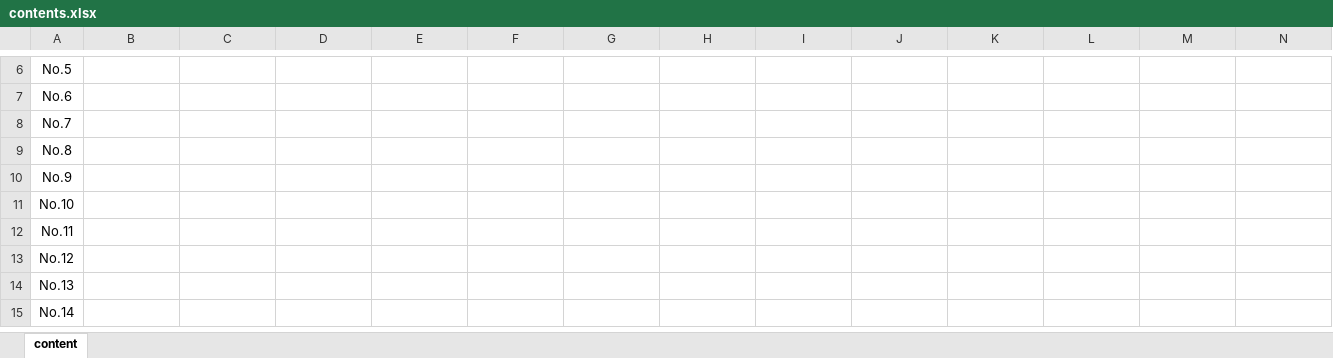
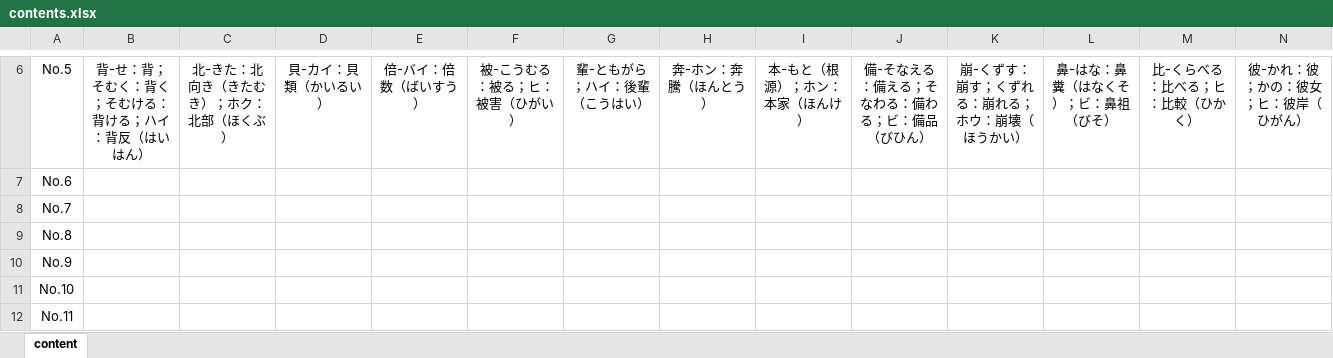
Before and after one commit to LucasGONGSUN/JLR, an Excel workbook: contents.xlsx, sheet content, drawn as a sheet; only a part is shown, gaps mark what is left out; the shorter side is filled out with more unchanged rows; values as stored, in another font and other column widths than the file's, no borders; the diff covers the shown part only; the diff names each change by its address in the sheet, - before the commit and + after, or states it on an @@ line.

```diff
--- a/contents.xlsx (sheet content)
+++ b/contents.xlsx (sheet content)
-B6: (empty)
+B6: 背-せ：背；そむく：背く；そむける：背ける；ハイ：背反（はいはん）
-C6: (empty)
+C6: 北-きた：北向き（きたむき）；ホク：北部（ほくぶ）
-D6: (empty)
+D6: 貝-カイ：貝類（かいるい）
-E6: (empty)
+E6: 倍-バイ：倍数（ばいすう）
-F6: (empty)
+F6: 被-こうむる：被る；ヒ：被害（ひがい）
-G6: (empty)
+G6: 輩-ともがら；ハイ：後輩（こうはい）
-H6: (empty)
+H6: 奔-ホン：奔騰（ほんとう）
-I6: (empty)
+I6: 本-もと（根源）；ホン：本家（ほんけ）
-J6: (empty)
+J6: 備-そなえる：備える；そなわる：備わる；ビ：備品（びひん）
-K6: (empty)
+K6: 崩-くずす：崩す；くずれる：崩れる；ホウ：崩壊（ほうかい）
-L6: (empty)
+L6: 鼻-はな：鼻糞（はなくそ）；ビ：鼻祖（びそ）
-M6: (empty)
+M6: 比-くらべる：比べる；ヒ：比較（ひかく）
-N6: (empty)
+N6: 彼-かれ：彼；かの：彼女；ヒ：彼岸（ひがん）
```
Also changed, not shown: 1 added row and 61 edited cells elsewhere in this sheet, 6 other files.
